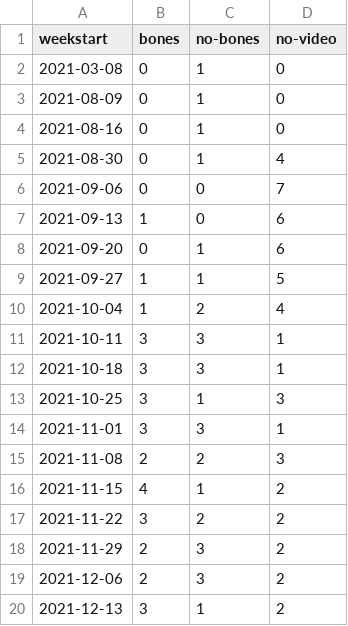
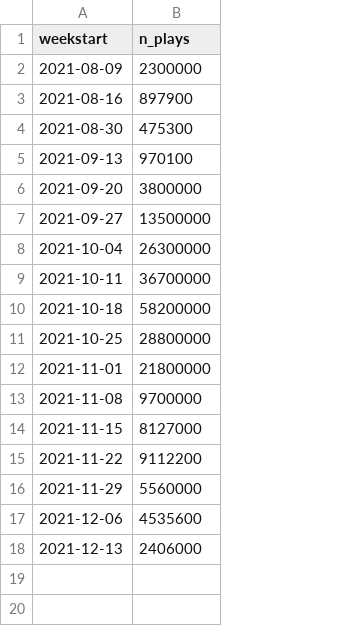
Before and after one commit to stiles/noodle-tracker, a CSV file: assets/data/bonesdays_weeks.csv, drawn as a sheet; removed rows and columns are numbered as before the commit, all else as after; the diff names each change by its address in the sheet, - before the commit and + after, or states it on an @@ line.

```diff
--- a/assets/data/bonesdays_weeks.csv
+++ b/assets/data/bonesdays_weeks.csv
-column B (bones), rows 3-5: all 0; rows 7-20: 1 | 0 | 1 | 1 | 3 | 3 | 3 | 3 | 2 | 4 | 3 | 2 | 2 | 3
-column C (no-bones), rows 3-5: all 1; rows 7-20: 0 | 1 | 1 | 2 | 3 | 3 | 1 | 3 | 2 | 1 | 2 | 3 | 3 | 1
-column D (no-video), rows 3-5: 0 | 0 | 4; rows 7-20: 6 | 6 | 5 | 4 | 1 | 1 | 3 | 1 | 3 | 2 | 2 | 2 | 2 | 2
+column B (n_plays), rows 2-18: 2300000 | 897900 | 475300 | 970100 | 3800000 | 13500000 | 26300000 | 36700000 | 58200000 | 28800000 | 21800000 | 9700000 | 8127000 | 9112200 | 5560000 | 4535600 | 2406000
-row 2: 2021-03-08 | 0 | 1 | 0
-row 6: 2021-09-06 | 0 | 0 | 7
```
Also changed, not shown: 9 other files.
